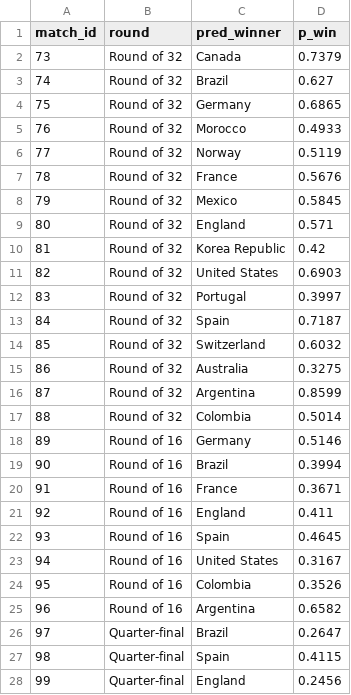
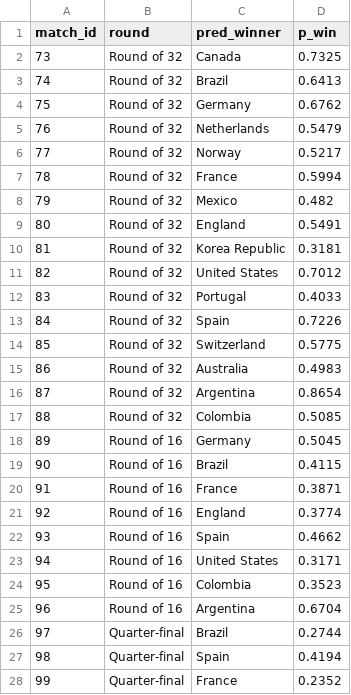
Before and after one commit to Ammar8065/fifa-world-cup-2026, a CSV file: Data/simulated/wc2026_bracket_predictions.csv, drawn as a sheet; only a part is shown; the diff covers the shown part only.

```diff
--- a/Data/simulated/wc2026_bracket_predictions.csv
+++ b/Data/simulated/wc2026_bracket_predictions.csv
@@ -1,28 +1,28 @@
 match_id,round,pred_winner,p_win
-73,Round of 32,Canada,0.7379
-74,Round of 32,Brazil,0.627
-75,Round of 32,Germany,0.6865
-76,Round of 32,Morocco,0.4933
-77,Round of 32,Norway,0.5119
-78,Round of 32,France,0.5676
-79,Round of 32,Mexico,0.5845
-80,Round of 32,England,0.571
-81,Round of 32,Korea Republic,0.42
-82,Round of 32,United States,0.6903
-83,Round of 32,Portugal,0.3997
-84,Round of 32,Spain,0.7187
-85,Round of 32,Switzerland,0.6032
-86,Round of 32,Australia,0.3275
-87,Round of 32,Argentina,0.8599
-88,Round of 32,Colombia,0.5014
-89,Round of 16,Germany,0.5146
-90,Round of 16,Brazil,0.3994
-91,Round of 16,France,0.3671
-92,Round of 16,England,0.411
-93,Round of 16,Spain,0.4645
-94,Round of 16,United States,0.3167
-95,Round of 16,Colombia,0.3526
-96,Round of 16,Argentina,0.6582
-97,Quarter-final,Brazil,0.2647
-98,Quarter-final,Spain,0.4115
-99,Quarter-final,England,0.2456
+73,Round of 32,Canada,0.7325
+74,Round of 32,Brazil,0.6413
+75,Round of 32,Germany,0.6762
+76,Round of 32,Netherlands,0.5479
+77,Round of 32,Norway,0.5217
+78,Round of 32,France,0.5994
+79,Round of 32,Mexico,0.482
+80,Round of 32,England,0.5491
+81,Round of 32,Korea Republic,0.3181
+82,Round of 32,United States,0.7012
+83,Round of 32,Portugal,0.4033
+84,Round of 32,Spain,0.7226
+85,Round of 32,Switzerland,0.5775
+86,Round of 32,Australia,0.4983
+87,Round of 32,Argentina,0.8654
+88,Round of 32,Colombia,0.5085
+89,Round of 16,Germany,0.5045
+90,Round of 16,Brazil,0.4115
+91,Round of 16,France,0.3871
+92,Round of 16,England,0.3774
+93,Round of 16,Spain,0.4662
+94,Round of 16,United States,0.3171
+95,Round of 16,Colombia,0.3523
+96,Round of 16,Argentina,0.6704
+97,Quarter-final,Brazil,0.2744
+98,Quarter-final,Spain,0.4194
+99,Quarter-final,France,0.2352
```
Also changed, not shown: 4 edited cells elsewhere in this file, Data/schedule_2026.csv, Data/simulated/wc2026_champion_probabilities.csv, 5 other files.
